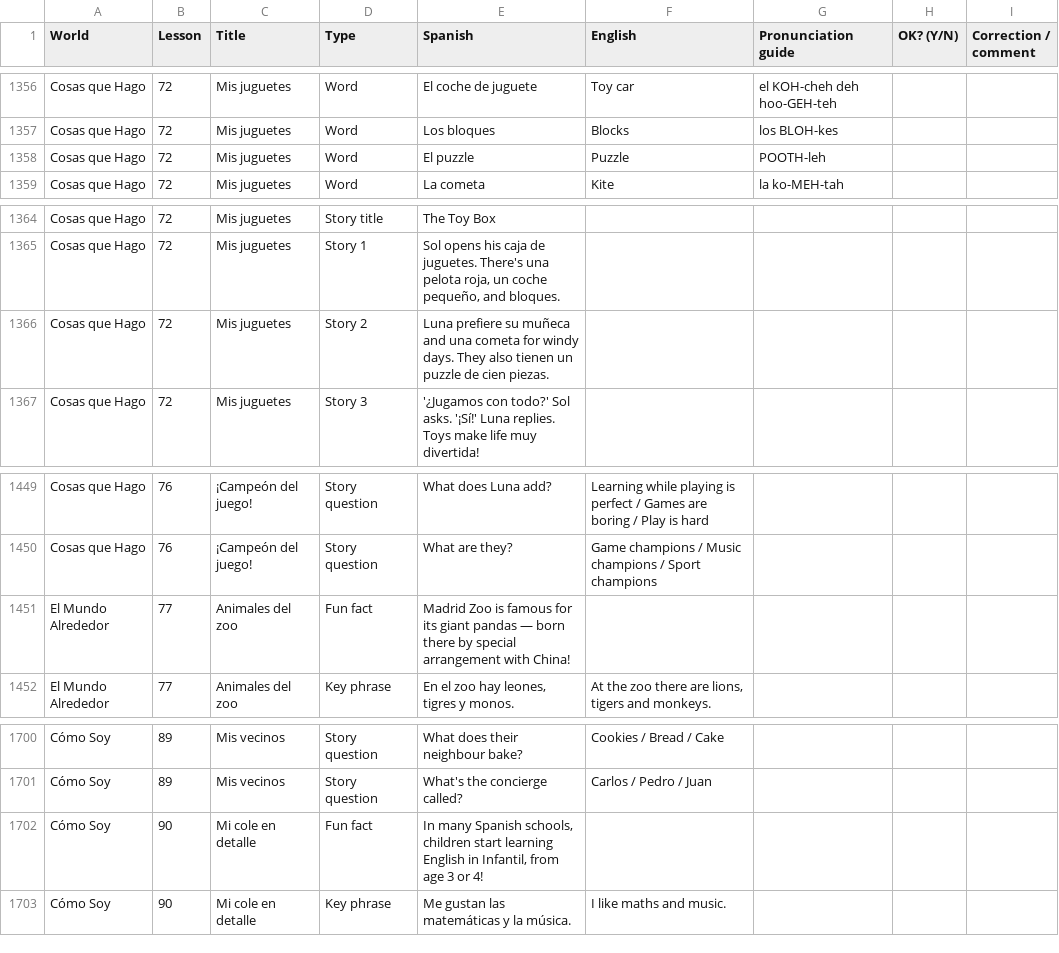
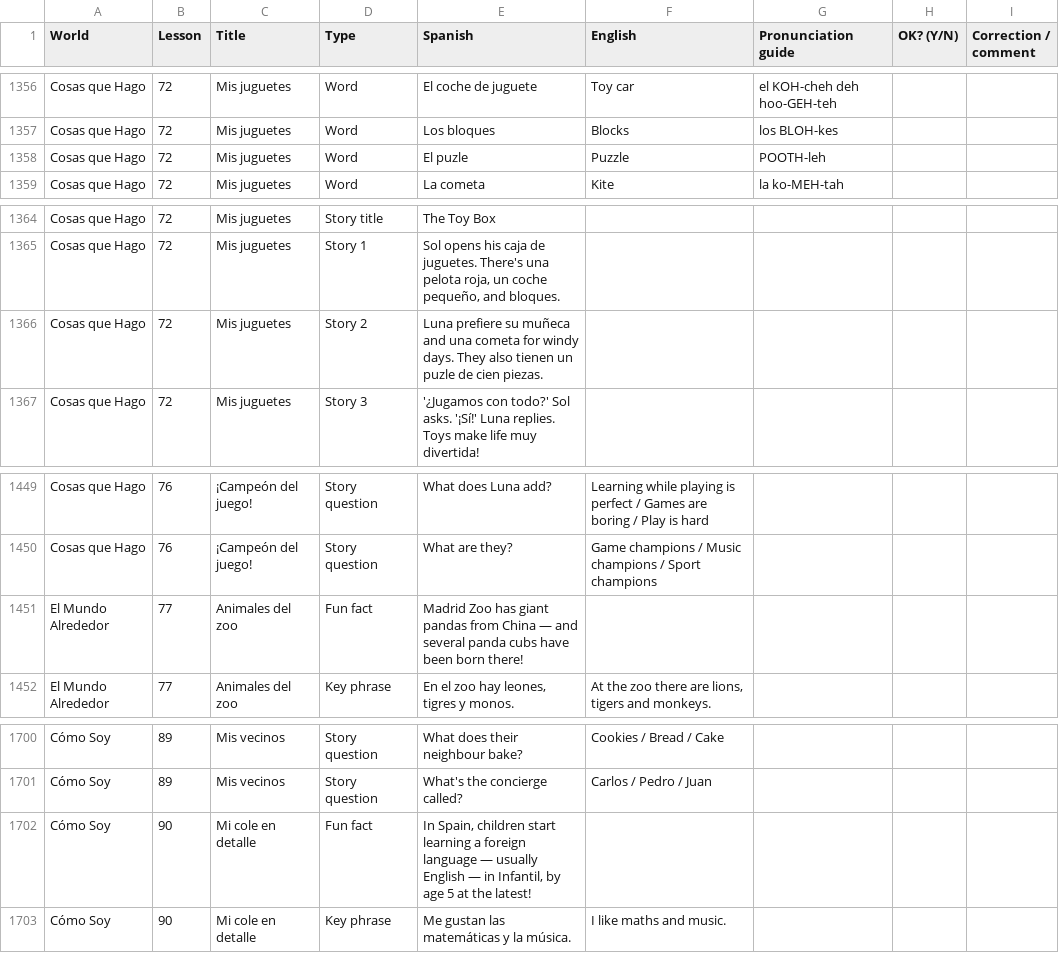
Before and after one commit to acrudgington/hola-amigos, a CSV file: hola-amigo/content/review/teacher-review.csv, drawn as a sheet; only a part is shown, gaps mark what is left out; the diff covers the shown part only.

```diff
--- a/hola-amigo/content/review/teacher-review.csv
+++ b/hola-amigo/content/review/teacher-review.csv
@@ -1357,3 +1357,3 @@
 "Cosas que Hago","72","Mis juguetes","Word","Los bloques","Blocks","los BLOH-kes","",""
-"Cosas que Hago","72","Mis juguetes","Word","El puzzle","Puzzle","POOTH-leh","",""
+"Cosas que Hago","72","Mis juguetes","Word","El puzle","Puzzle","POOTH-leh","",""
 "Cosas que Hago","72","Mis juguetes","Word","La cometa","Kite","la ko-MEH-tah","",""
@@ -1365,3 +1365,3 @@
 "Cosas que Hago","72","Mis juguetes","Story 1","Sol opens his caja de juguetes. There's una pelota roja, un coche pequeño, and bloques.","","","",""
-"Cosas que Hago","72","Mis juguetes","Story 2","Luna prefiere su muñeca and una cometa for windy days. They also tienen un puzzle de cien piezas.","","","",""
+"Cosas que Hago","72","Mis juguetes","Story 2","Luna prefiere su muñeca and una cometa for windy days. They also tienen un puzle de cien piezas.","","","",""
 "Cosas que Hago","72","Mis juguetes","Story 3","'¿Jugamos con todo?' Sol asks. '¡Sí!' Luna replies. Toys make life muy divertida!","","","",""
@@ -1450,3 +1450,3 @@
 "Cosas que Hago","76","¡Campeón del juego!","Story question","What are they?","Game champions / Music champions / Sport champions","","",""
-"El Mundo Alrededor","77","Animales del zoo","Fun fact","Madrid Zoo is famous for its giant pandas — born there by special arrangement with China!","","","",""
+"El Mundo Alrededor","77","Animales del zoo","Fun fact","Madrid Zoo has giant pandas from China — and several panda cubs have been born there!","","","",""
 "El Mundo Alrededor","77","Animales del zoo","Key phrase","En el zoo hay leones, tigres y monos.","At the zoo there are lions, tigers and monkeys.","","",""
@@ -1701,3 +1701,3 @@
 "Cómo Soy","89","Mis vecinos","Story question","What's the concierge called?","Carlos / Pedro / Juan","","",""
-"Cómo Soy","90","Mi cole en detalle","Fun fact","In many Spanish schools, children start learning English in Infantil, from age 3 or 4!","","","",""
+"Cómo Soy","90","Mi cole en detalle","Fun fact","In Spain, children start learning a foreign language — usually English — in Infantil, by age 5 at the latest!","","","",""
 "Cómo Soy","90","Mi cole en detalle","Key phrase","Me gustan las matemáticas y la música.","I like maths and music.","","",""
```
Also changed, not shown: 5 edited cells elsewhere in this file, 37 other files.
